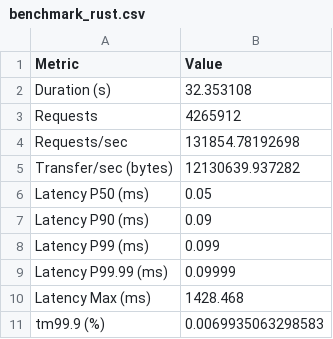
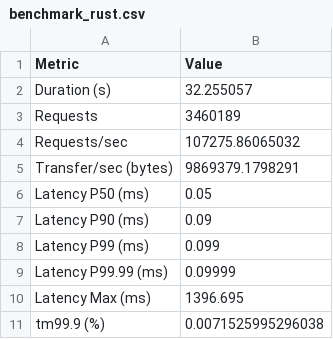
Before and after one commit to nongdan-dev/benchmarks, a CSV file: scripts/benchmark_rust.csv, drawn as a sheet.

```diff
--- a/scripts/benchmark_rust.csv
+++ b/scripts/benchmark_rust.csv
@@ -1,6 +1,6 @@
 Metric,Value
-Duration (s),32.353108
-Requests,4265912
-Requests/sec,131854.78192698
-Transfer/sec (bytes),12130639.937282
+Duration (s),32.255057
+Requests,3460189
+Requests/sec,107275.86065032
+Transfer/sec (bytes),9869379.1798291
 Latency P50 (ms),0.05
@@ -9,3 +9,3 @@ Latency P99 (ms),0.099
 Latency P99.99 (ms),0.09999
-Latency Max (ms),1428.468
-tm99.9 (%),0.0069935063298583
+Latency Max (ms),1396.695
+tm99.9 (%),0.0071525995296038
```
Also changed, not shown: scripts/benchmark_node.csv, 13 other files.
